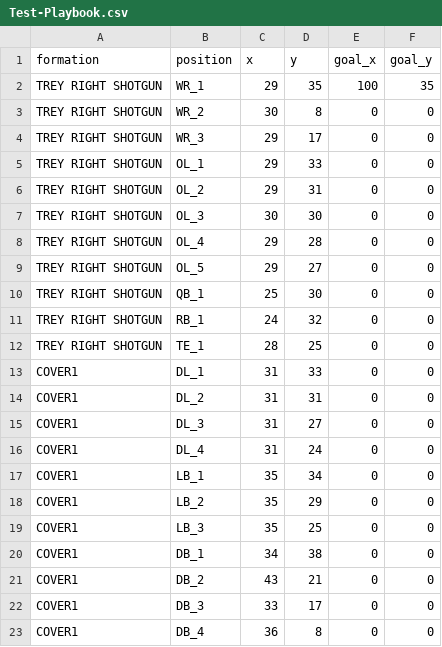
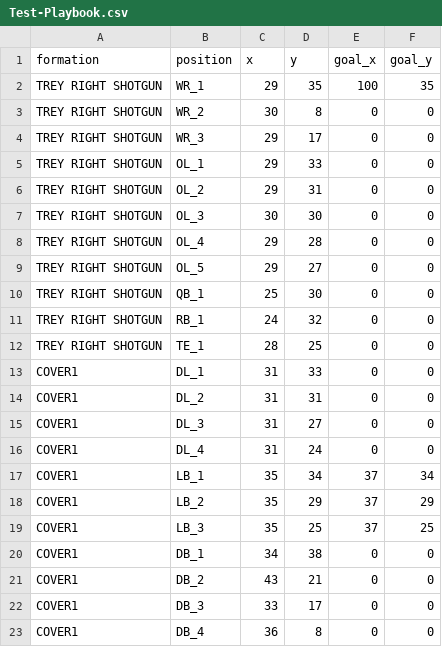
Before and after one commit to traskcon/NFL-RL, a CSV file: Test-Playbook.csv, drawn as a sheet.

```diff
--- a/Test-Playbook.csv
+++ b/Test-Playbook.csv
@@ -16,5 +16,5 @@ COVER1,DL_3,31,27,0,0
 COVER1,DL_4,31,24,0,0
-COVER1,LB_1,35,34,0,0
-COVER1,LB_2,35,29,0,0
-COVER1,LB_3,35,25,0,0
+COVER1,LB_1,35,34,37,34
+COVER1,LB_2,35,29,37,29
+COVER1,LB_3,35,25,37,25
 COVER1,DB_1,34,38,0,0
```
Also changed, not shown: 1 other file.
